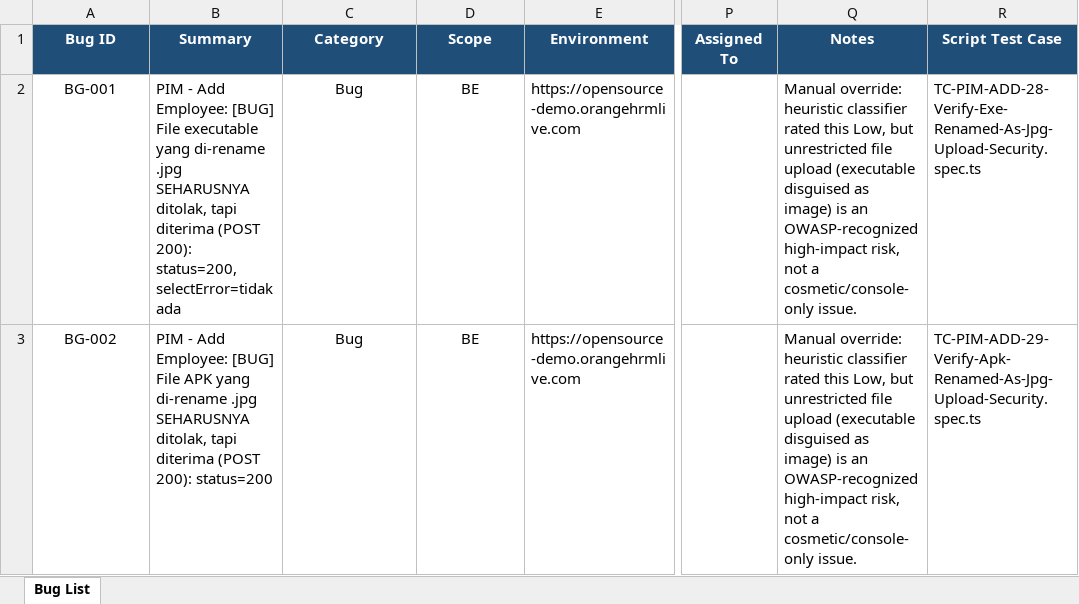
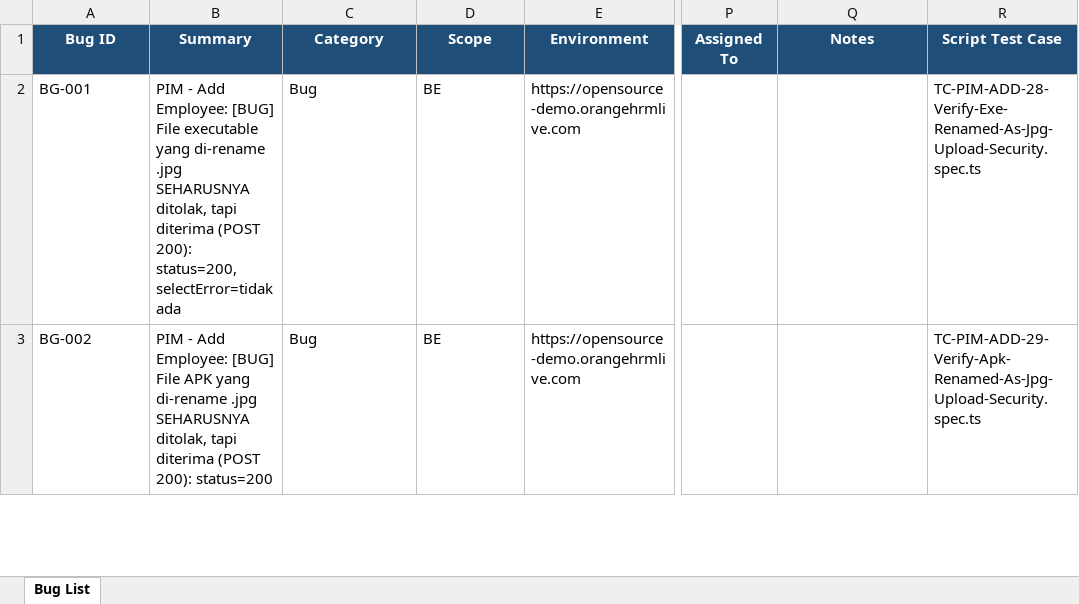
Before and after one commit to arsalwildan15/qa-portofolio, an Excel workbook: docs/Bug-List.xlsx, sheet Bug List, drawn as a sheet; only a part is shown, gaps mark what is left out; values as stored, in another font and other column widths than the file's, no borders; the diff covers the shown part only; the diff names each change by its address in the sheet, - before the commit and + after, or states it on an @@ line.

Commit message:
Close all remaining PIM gaps: sort, Qualifications sub-sections, upload bug extent
Resolves the 3 open findings flagged earlier this session:

- TC-PIM-LIST-07 (sort): root cause found, sort is triggered by clicking
  a small .oxd-table-header-sort-icon that opens an Ascending/Descending
  dropdown, not by clicking the header text. Converted from finding() to
  a full hard check() via new EmployeeListPage.sortByColumn().

- TC-PIM-QUALIFICATION-08/09/10 (new): cover the 3 Qualifications
  sub-sections left undone since Phase 2 (Skills, Languages, License).
  Discovered live that these render as inline forms, not modal popups
  like Work Experience/Education.

- TC-PIM-PD-13 (upload security): was inconclusive because
  input[type="file"] doesn't attach to the DOM until the profile photo
  is clicked first. Added PersonalDetailsPage.revealFileInput() to
  handle this, which also fixed TC-PIM-PD-10's wrong endpoint
  (PUT .../picture, not .../personal-details). With the real upload flow
  working, the extension-only-validation bug is now confirmed to extend
  to Personal Details re-upload too, not just Add Employee.

Also fixed bugListReporter's severity classifier regex, which still
mis-rated these upload bugs as "Low" due to assuming a fixed keyword
order; switched to lookaheads so word order in the check label/detail
no longer matters.

PIM test suite: 159 TCs, no open findings/gaps remaining.

```diff
--- a/docs/Bug-List.xlsx (sheet Bug List)
+++ b/docs/Bug-List.xlsx (sheet Bug List)
-A2:A3 alignment: center
+A2:A3 alignment: left
-C2:D3 alignment: center
+C2:D3 alignment: left
-Q2:Q3 (Notes): Manual override: heuristic classifier rated this Low, but unrestricted file upload (executable disguised as image) is an OWASP-recognized high-impact risk, not a cosmetic/console-only issue.
+Q2:Q3 (Notes): (empty)
```
Also changed, not shown: 1 added row elsewhere in this sheet, 13 other files.
